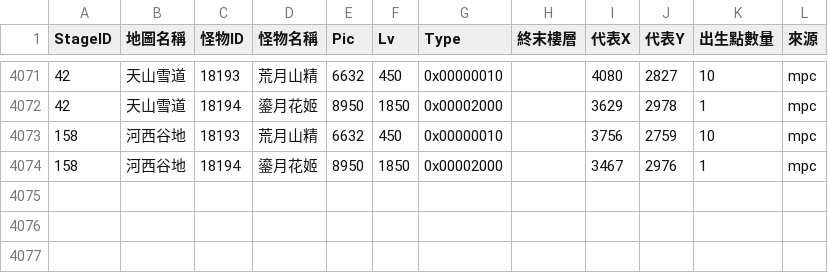
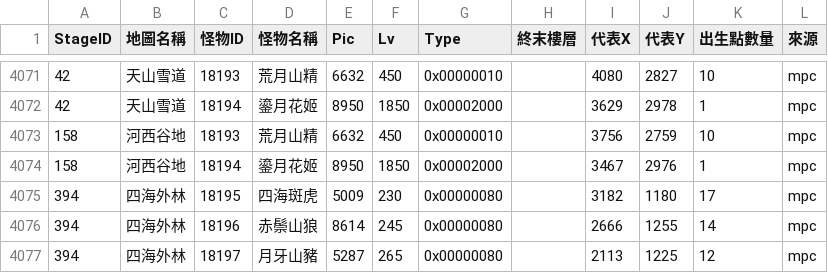
Before and after one commit to leonmax78/leonmax78.github.io, a CSV file: raw/一般怪物位置.csv, drawn as a sheet; only a part is shown, gaps mark what is left out.

```diff
--- a/raw/一般怪物位置.csv
+++ b/raw/一般怪物位置.csv
@@ -4074 +4074,4 @@
 158,河西谷地,18194,鎏月花姬,8950,1850,0x00002000,,3467,2976,1,mpc
+394,四海外林,18195,四海斑虎,5009,230,0x00000080,,3182,1180,17,mpc
+394,四海外林,18196,赤鬃山狼,8614,245,0x00000080,,2666,1255,14,mpc
+394,四海外林,18197,月牙山豬,5287,265,0x00000080,,2113,1225,12,mpc
```
Also changed, not shown: 32 other files.
